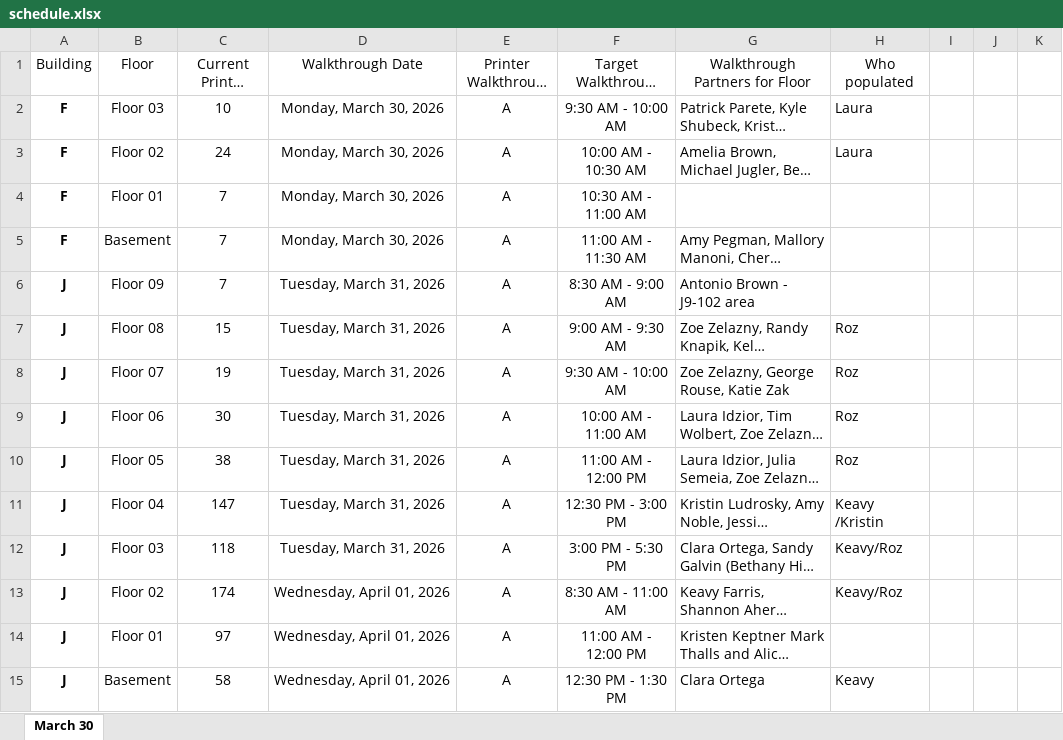
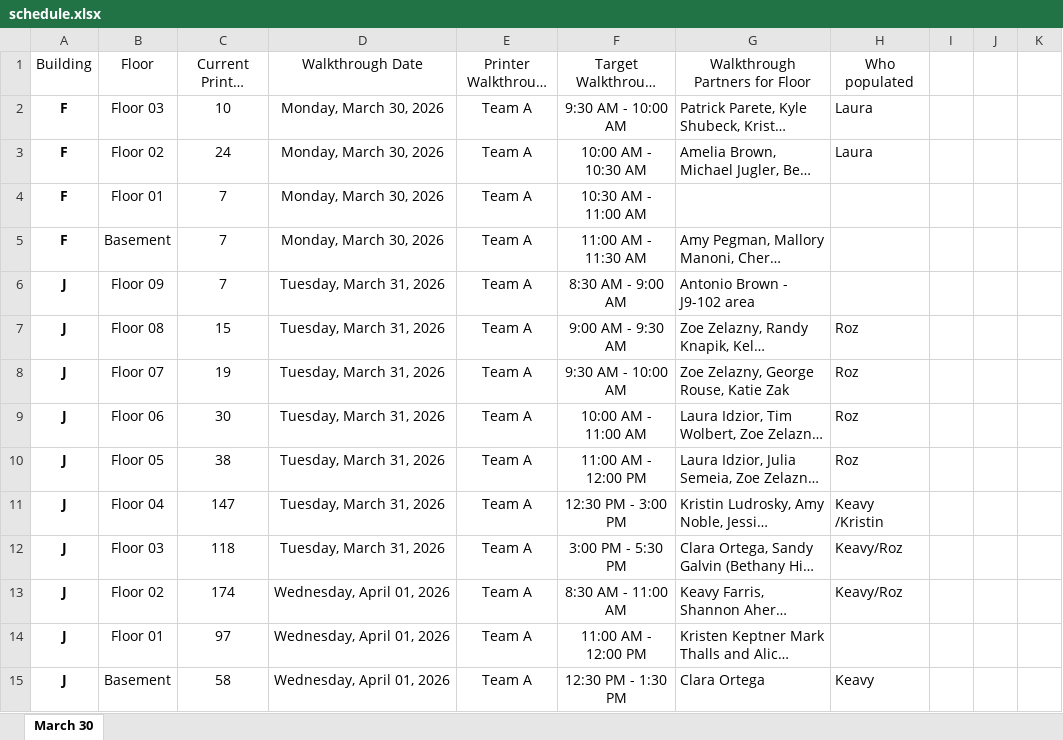
Before and after one commit to ErikHardin/PrinterReview, an Excel workbook: schedule.xlsx, sheet March 30, drawn as a sheet; only a part is shown; long unchanged cells end in …; values as stored, in another font and other column widths than the file's, no borders; table styles not drawn; the diff covers the shown part only; the diff names each change by its address in the sheet, - before the commit and + after, or states it on an @@ line.

Commit message:
Add files via upload

```diff
--- a/schedule.xlsx (sheet March 30)
+++ b/schedule.xlsx (sheet March 30)
-E2:E15 (Printer Walkthrough Team): A
+E2:E15 (Printer Walkthrough Team): Team A
```
Also changed, not shown: 15 edited cells elsewhere in this sheet.
